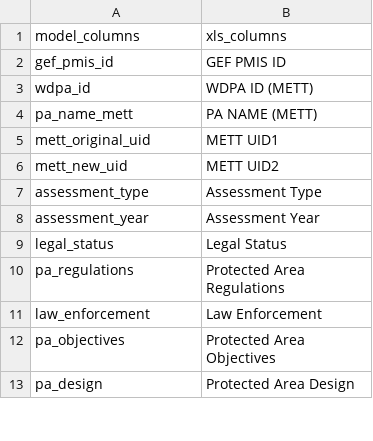
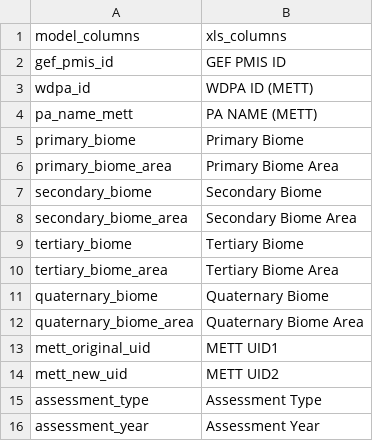
Before and after one commit to unepwcmc/protected-planet-consumer, a CSV file: lib/data/seeds/gef_columns_matching_table.csv, drawn as a sheet; only a part is shown; the shorter side is filled out with more unchanged rows; the diff names each change by its address in the sheet, - before the commit and + after, or states it on an @@ line.

Commit message:
adds columns for biome

```diff
--- a/lib/data/seeds/gef_columns_matching_table.csv
+++ b/lib/data/seeds/gef_columns_matching_table.csv
+row 5: primary_biome | Primary Biome
+row 6: primary_biome_area | Primary Biome Area
+row 7: secondary_biome | Secondary Biome
+row 8: secondary_biome_area | Secondary Biome Area
+row 9: tertiary_biome | Tertiary Biome
+row 10: tertiary_biome_area | Tertiary Biome Area
+row 11: quaternary_biome | Quaternary Biome
+row 12: quaternary_biome_area | Quaternary Biome Area
```
Also changed, not shown: 3 other files.
